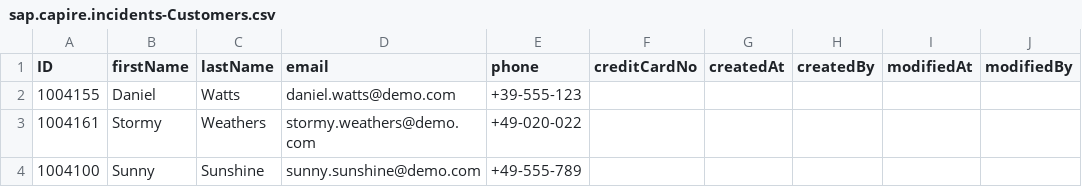
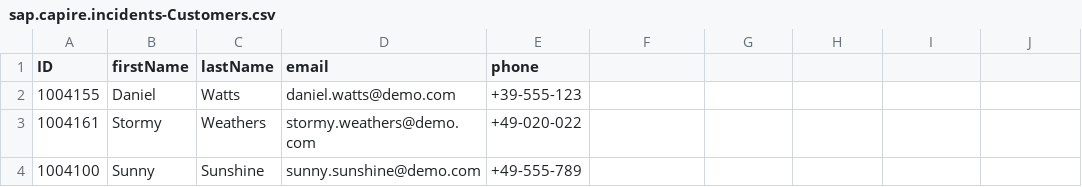
Before and after one commit to leandrobraga/incident-management, a CSV file: db/data/sap.capire.incidents-Customers.csv, drawn as a sheet.

```diff
--- a/db/data/sap.capire.incidents-Customers.csv
+++ b/db/data/sap.capire.incidents-Customers.csv
@@ -1,2 +1,2 @@
-ID,firstName,lastName,email,phone,creditCardNo,createdAt,createdBy,modifiedAt,modifiedBy
+ID,firstName,lastName,email,phone
 1004155,Daniel,Watts,daniel.watts@demo.com,+39-555-123
```
Also changed, not shown: db/data/sap.capire.incidents-Addresses.csv, db/data/sap.capire.incidents-Incidents.conversation.csv, 25 other files.
